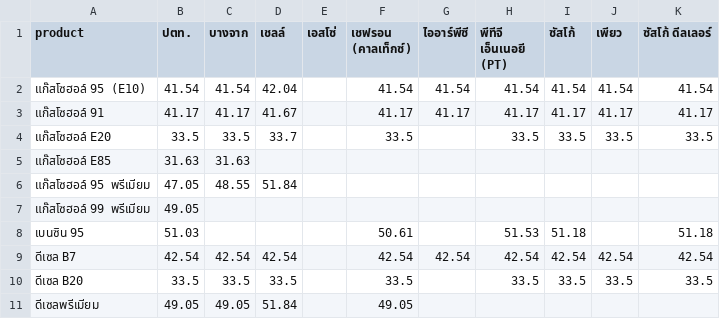
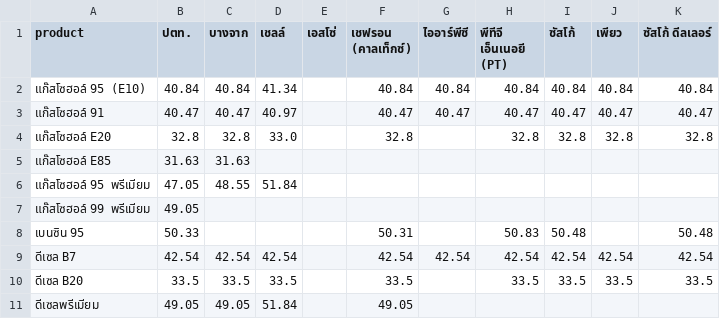
Before and after one commit to anantsrisu-cpu/eppo-oil-price, a CSV file: reports/pivots/latest_prices.csv, drawn as a sheet.

```diff
--- a/reports/pivots/latest_prices.csv
+++ b/reports/pivots/latest_prices.csv
@@ -1,5 +1,5 @@
 product,ปตท.,บางจาก,เชลล์,เอสโซ่,เชฟรอน (คาลเท็กซ์),ไออาร์พีซี,พีทีจี เอ็นเนอยี (PT),ซัสโก้,เพียว,ซัสโก้ ดีลเลอร์
-แก๊สโซฮอล์ 95 (E10),41.54,41.54,42.04,,41.54,41.54,41.54,41.54,41.54,41.54
-แก๊สโซฮอล์ 91,41.17,41.17,41.67,,41.17,41.17,41.17,41.17,41.17,41.17
-แก๊สโซฮอล์ E20,33.5,33.5,33.7,,33.5,,33.5,33.5,33.5,33.5
+แก๊สโซฮอล์ 95 (E10),40.84,40.84,41.34,,40.84,40.84,40.84,40.84,40.84,40.84
+แก๊สโซฮอล์ 91,40.47,40.47,40.97,,40.47,40.47,40.47,40.47,40.47,40.47
+แก๊สโซฮอล์ E20,32.8,32.8,33.0,,32.8,,32.8,32.8,32.8,32.8
 แก๊สโซฮอล์ E85,31.63,31.63,,,,,,,,
@@ -7,3 +7,3 @@ product,ปตท.,บางจาก,เชลล์,เอสโซ่,เช
 แก๊สโซฮอล์ 99 พรีเมียม,49.05,,,,,,,,,
-เบนซิน 95,51.03,,,,50.61,,51.53,51.18,,51.18
+เบนซิน 95,50.33,,,,50.31,,50.83,50.48,,50.48
 ดีเซล B7,42.54,42.54,42.54,,42.54,42.54,42.54,42.54,42.54,42.54
```
Also changed, not shown: data/run_log.csv, reports/pivots/monthly_avg.csv, 8 other files.
